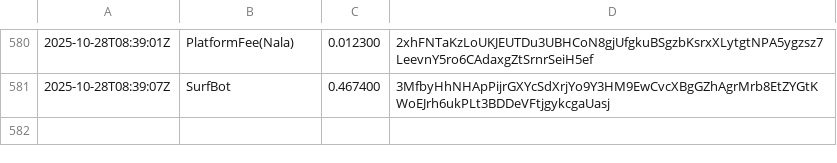
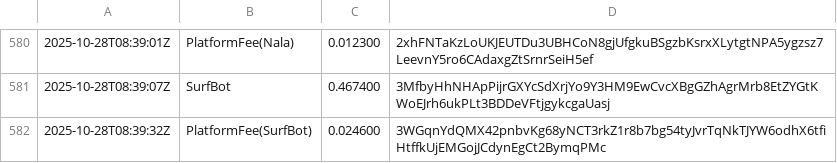
Before and after one commit to cryptoknit/goodwave-devnet-demo, a TSV file: docs/data/ledger.tsv, drawn as a sheet; only a part is shown, gaps mark what is left out; the diff names each change by its address in the sheet, - before the commit and + after, or states it on an @@ line.

Commit message:
data: 2025-10-28T08:40:24Z

```diff
--- a/docs/data/ledger.tsv
+++ b/docs/data/ledger.tsv
+row 582: 2025-10-28T08:39:32Z | PlatformFee(SurfBot) | 0.024600 | 3WGqnYdQMX42pnbvKg68yNCT3rkZ1r8b7bg54tyJvrTqNkTJYW6odhX6tfiHtffkUjEMGojJCdynEgCt2BymqPMc
```
Also changed, not shown: 1 other file.
